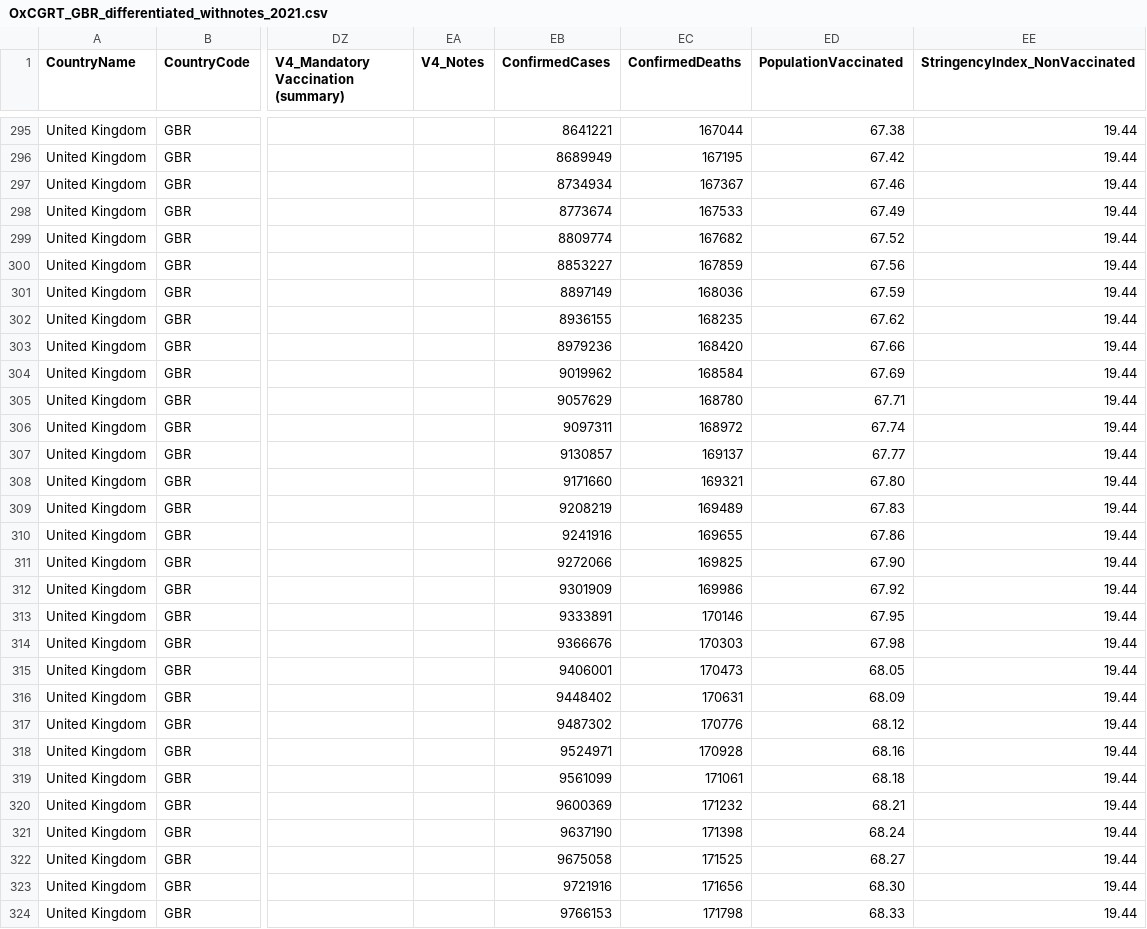
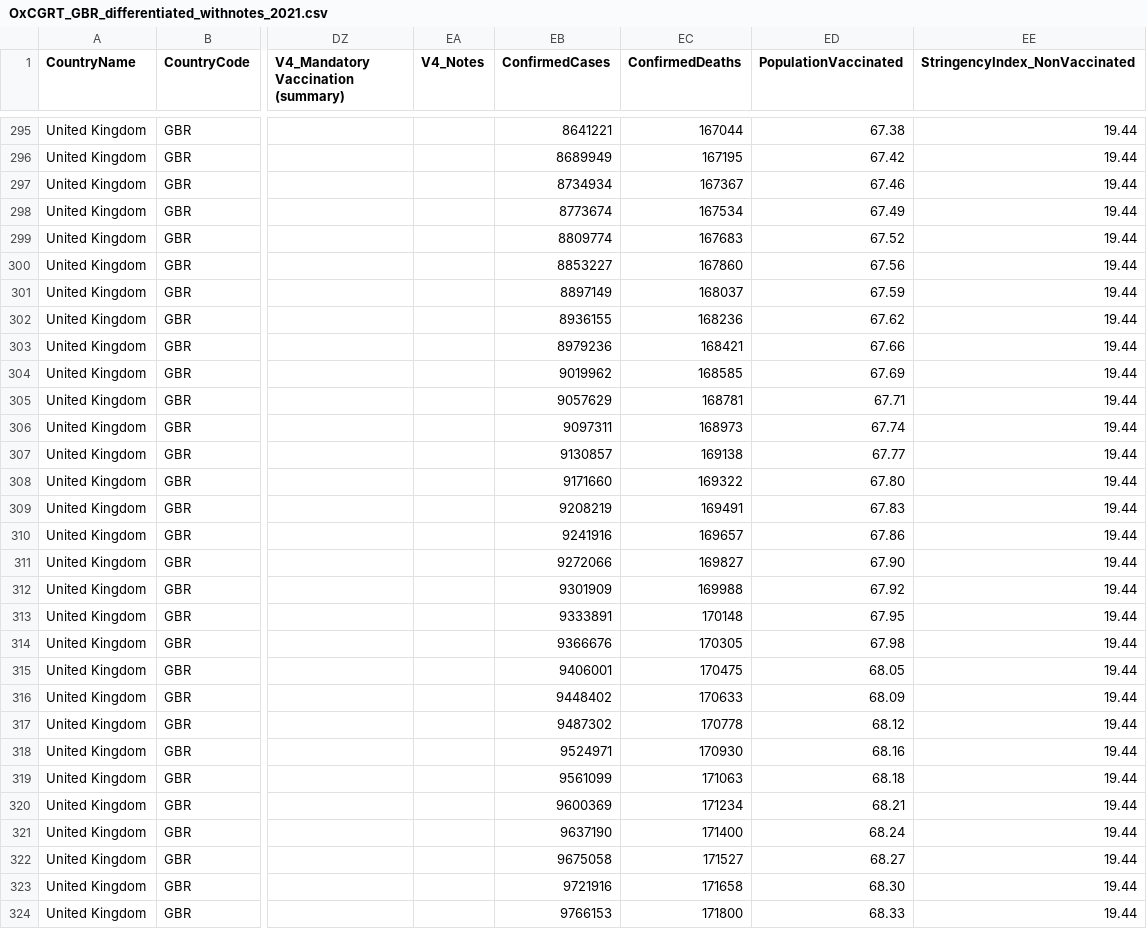
Before and after one commit to bernardoandretti/covid-policy-tracker, a CSV file: data/United Kingdom/OxCGRT_GBR_differentiated_withnotes_2021.csv, drawn as a sheet; only a part is shown, gaps mark what is left out; the diff covers the shown part only; the diff names each change by its address in the sheet, - before the commit and + after, or states it on an @@ line.

```diff
--- a/data/United Kingdom/OxCGRT_GBR_differentiated_withnotes_2021.csv
+++ b/data/United Kingdom/OxCGRT_GBR_differentiated_withnotes_2021.csv
-EC298 (ConfirmedDeaths): 167533
+EC298 (ConfirmedDeaths): 167534
-EC299 (ConfirmedDeaths): 167682
+EC299 (ConfirmedDeaths): 167683
-EC300 (ConfirmedDeaths): 167859
+EC300 (ConfirmedDeaths): 167860
-EC301 (ConfirmedDeaths): 168036
+EC301 (ConfirmedDeaths): 168037
-EC302 (ConfirmedDeaths): 168235
+EC302 (ConfirmedDeaths): 168236
-EC303 (ConfirmedDeaths): 168420
+EC303 (ConfirmedDeaths): 168421
-EC304 (ConfirmedDeaths): 168584
+EC304 (ConfirmedDeaths): 168585
-EC305 (ConfirmedDeaths): 168780
+EC305 (ConfirmedDeaths): 168781
-EC306 (ConfirmedDeaths): 168972
+EC306 (ConfirmedDeaths): 168973
-EC307 (ConfirmedDeaths): 169137
+EC307 (ConfirmedDeaths): 169138
-EC308 (ConfirmedDeaths): 169321
+EC308 (ConfirmedDeaths): 169322
-EC309 (ConfirmedDeaths): 169489
+EC309 (ConfirmedDeaths): 169491
-EC310 (ConfirmedDeaths): 169655
+EC310 (ConfirmedDeaths): 169657
-EC311 (ConfirmedDeaths): 169825
+EC311 (ConfirmedDeaths): 169827
-EC312 (ConfirmedDeaths): 169986
+EC312 (ConfirmedDeaths): 169988
-EC313 (ConfirmedDeaths): 170146
+EC313 (ConfirmedDeaths): 170148
-EC314 (ConfirmedDeaths): 170303
+EC314 (ConfirmedDeaths): 170305
-EC315 (ConfirmedDeaths): 170473
+EC315 (ConfirmedDeaths): 170475
-EC316 (ConfirmedDeaths): 170631
+EC316 (ConfirmedDeaths): 170633
-EC317 (ConfirmedDeaths): 170776
+EC317 (ConfirmedDeaths): 170778
-EC318 (ConfirmedDeaths): 170928
+EC318 (ConfirmedDeaths): 170930
-EC319 (ConfirmedDeaths): 171061
+EC319 (ConfirmedDeaths): 171063
-EC320 (ConfirmedDeaths): 171232
+EC320 (ConfirmedDeaths): 171234
-EC321 (ConfirmedDeaths): 171398
+EC321 (ConfirmedDeaths): 171400
-EC322 (ConfirmedDeaths): 171525
+EC322 (ConfirmedDeaths): 171527
-EC323 (ConfirmedDeaths): 171656
+EC323 (ConfirmedDeaths): 171658
-EC324 (ConfirmedDeaths): 171798
+EC324 (ConfirmedDeaths): 171800
```
Also changed, not shown: 42 edited cells elsewhere in this file, data/Australia/OxCGRT_AUS_differentiated_withnotes_2022.csv, data/United Kingdom/OxCGRT_GBR_differentiated_withnotes_2022.csv, 4 other files.
